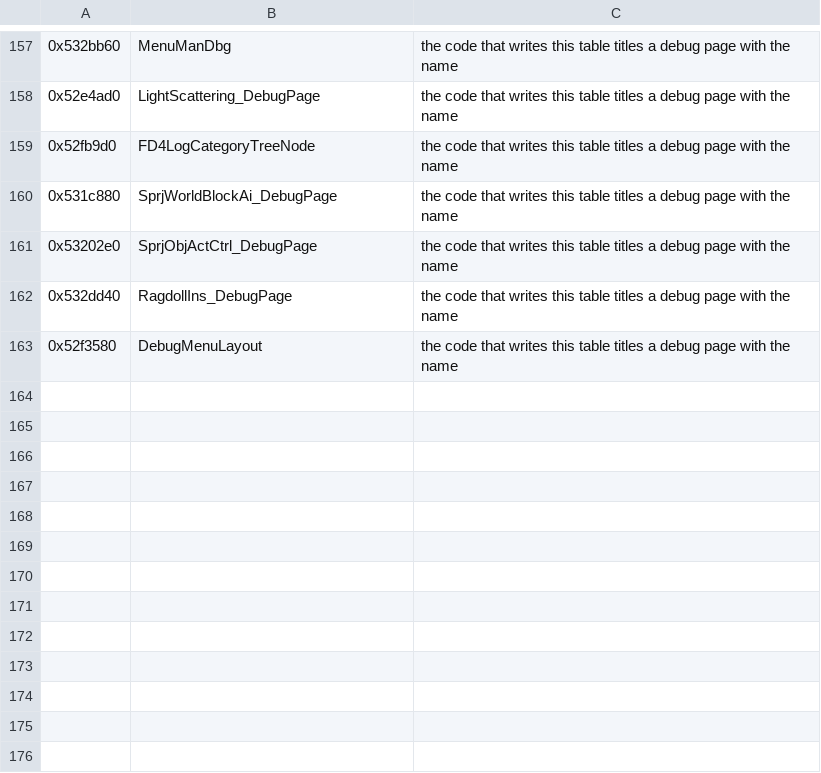
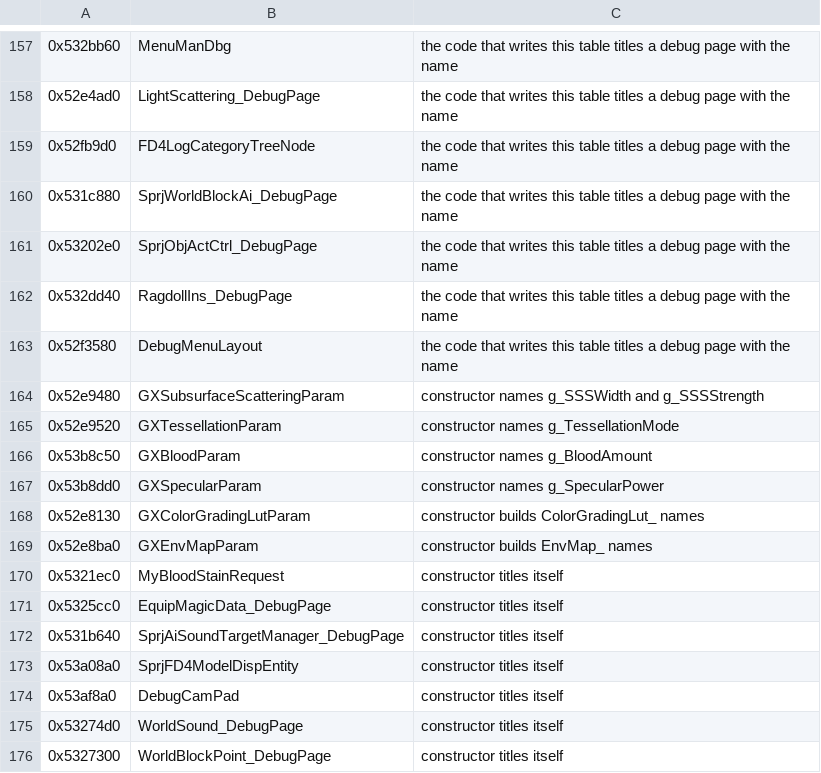
Before and after one commit to bloodborne-native/bloodborne-recomp, a TSV file: annotations/classes.tsv, drawn as a sheet; only a part is shown, gaps mark what is left out; the diff names each change by its address in the sheet, - before the commit and + after, or states it on an @@ line.

```diff
--- a/annotations/classes.tsv
+++ b/annotations/classes.tsv
+row 164: 0x52e9480 | GXSubsurfaceScatteringParam | constructor names g_SSSWidth and g_SSSStrength
+row 165: 0x52e9520 | GXTessellationParam | constructor names g_TessellationMode
+row 166: 0x53b8c50 | GXBloodParam | constructor names g_BloodAmount
+row 167: 0x53b8dd0 | GXSpecularParam | constructor names g_SpecularPower
+row 168: 0x52e8130 | GXColorGradingLutParam | constructor builds ColorGradingLut_ names
+row 169: 0x52e8ba0 | GXEnvMapParam | constructor builds EnvMap_ names
+row 170: 0x5321ec0 | MyBloodStainRequest | constructor titles itself
+row 171: 0x5325cc0 | EquipMagicData_DebugPage | constructor titles itself
+row 172: 0x531b640 | SprjAiSoundTargetManager_DebugPage | constructor titles itself
+row 173: 0x53a08a0 | SprjFD4ModelDispEntity | constructor titles itself
+row 174: 0x53af8a0 | DebugCamPad | constructor titles itself
+row 175: 0x53274d0 | WorldSound_DebugPage | constructor titles itself
+row 176: 0x5327300 | WorldBlockPoint_DebugPage | constructor titles itself
```
Also changed, not shown: 3 other files.
